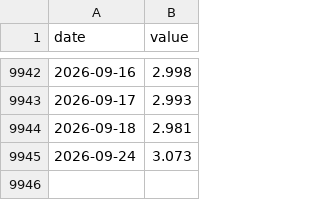
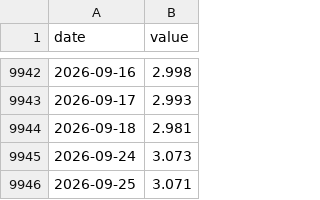
Before and after one commit to OwlCaveChain/Owl-Capital-Briefing, a CSV file: data/mof_JGB10Y.csv, drawn as a sheet; only a part is shown, gaps mark what is left out.

```diff
--- a/data/mof_JGB10Y.csv
+++ b/data/mof_JGB10Y.csv
@@ -9945 +9945,2 @@ date,value
 2026-09-24,3.073
+2026-09-25,3.071
```
Also changed, not shown: data/yahoo_7709_HK.csv, data/yahoo_7747_HK.csv, 3 other files.
